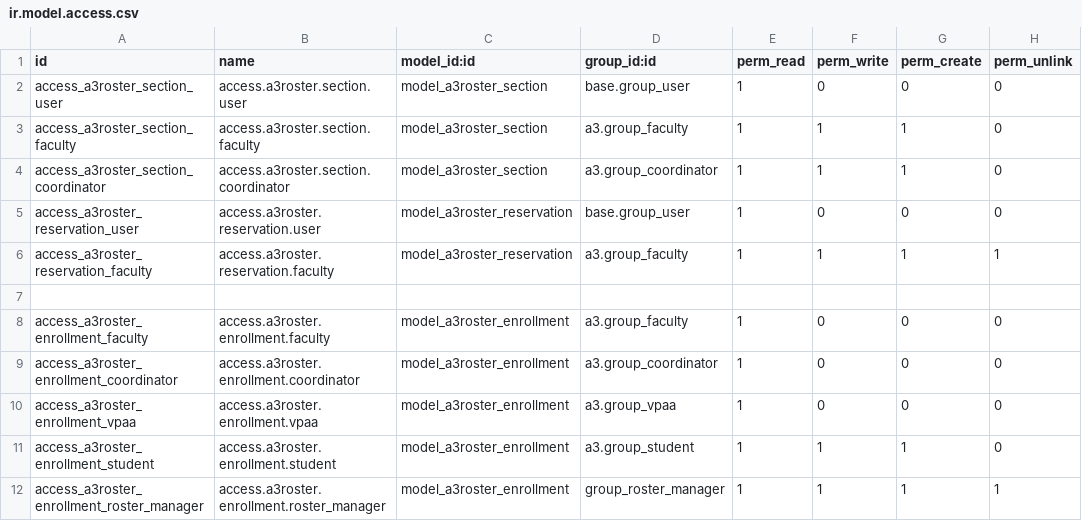
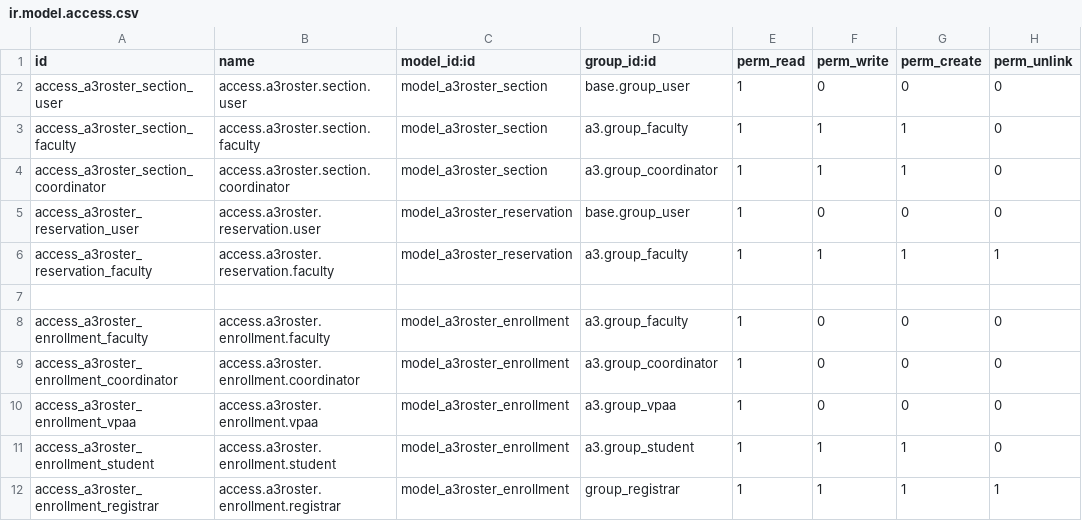
Before and after one commit to oiraqi/academix, a CSV file: a3roster/security/ir.model.access.csv, drawn as a sheet.

```diff
--- a/a3roster/security/ir.model.access.csv
+++ b/a3roster/security/ir.model.access.csv
@@ -11,2 +11,2 @@ access_a3roster_enrollment_vpaa,access.a3roster.enrollment.vpaa,model_a3roster_e
 access_a3roster_enrollment_student,access.a3roster.enrollment.student,model_a3roster_enrollment,a3.group_student,1,1,1,0
-access_a3roster_enrollment_roster_manager,access.a3roster.enrollment.roster_manager,model_a3roster_enrollment,group_roster_manager,1,1,1,1
+access_a3roster_enrollment_registrar,access.a3roster.enrollment.registrar,model_a3roster_enrollment,group_registrar,1,1,1,1
```
Also changed, not shown: 3 other files.
